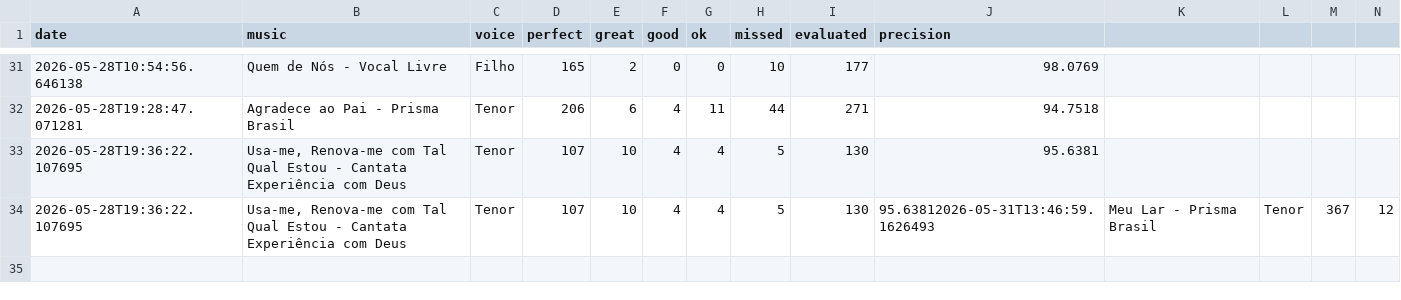
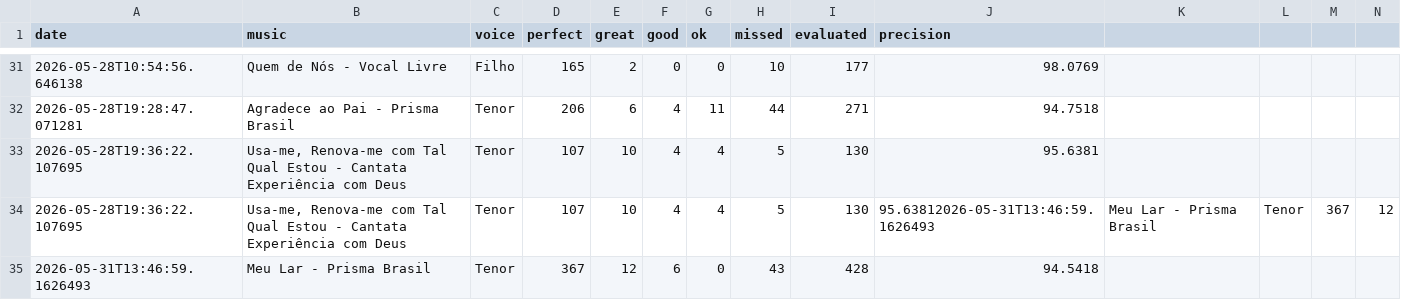
Before and after one commit to seblutzer/alianca_vocal_musics_files, a CSV file: karaoke-history/Eduardo_Lutzer.csv, drawn as a sheet; only a part is shown, gaps mark what is left out; rows hold the shown columns only; the diff names each change by its address in the sheet, - before the commit and + after, or states it on an @@ line.

Commit message:
Sync karaoke history (merge lines): Eduardo_Lutzer.csv

```diff
--- a/karaoke-history/Eduardo_Lutzer.csv
+++ b/karaoke-history/Eduardo_Lutzer.csv
+row 35: 2026-05-31T13:46:59.1626493 | Meu Lar - Prisma Brasil | Tenor | 367 | 12 | 6 | 0 | 43 | 428 | 94.5418
```
